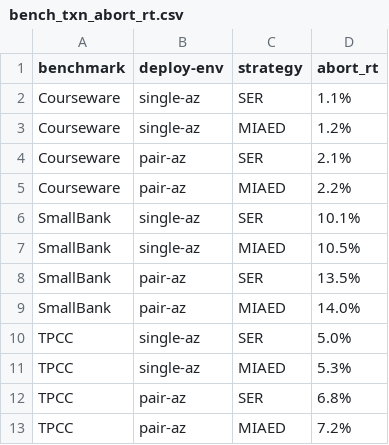
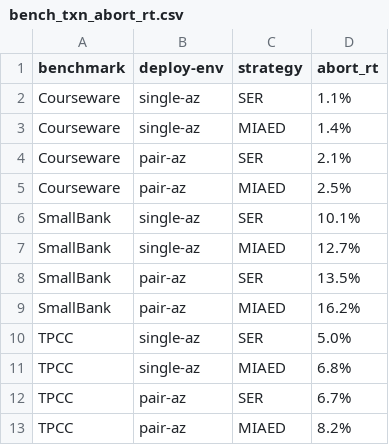
Before and after one commit to ZhangJihua0327/master-thesis, a CSV file: figures/test-result/bench_txn_abort_rt.csv, drawn as a sheet.

```diff
--- a/figures/test-result/bench_txn_abort_rt.csv
+++ b/figures/test-result/bench_txn_abort_rt.csv
@@ -2,12 +2,12 @@ benchmark,deploy-env,strategy,abort_rt
 Courseware,single-az,SER,1.1%
-Courseware,single-az,MIAED,1.2%
+Courseware,single-az,MIAED,1.4%
 Courseware,pair-az,SER,2.1%
-Courseware,pair-az,MIAED,2.2%
+Courseware,pair-az,MIAED,2.5%
 SmallBank,single-az,SER,10.1%
-SmallBank,single-az,MIAED,10.5%
+SmallBank,single-az,MIAED,12.7%
 SmallBank,pair-az,SER,13.5%
-SmallBank,pair-az,MIAED,14.0%
+SmallBank,pair-az,MIAED,16.2%
 TPCC,single-az,SER,5.0%
-TPCC,single-az,MIAED,5.3%
-TPCC,pair-az,SER,6.8%
-TPCC,pair-az,MIAED,7.2%
+TPCC,single-az,MIAED,6.8%
+TPCC,pair-az,SER,6.7%
+TPCC,pair-az,MIAED,8.2%
```
Also changed, not shown: 3 other files.
